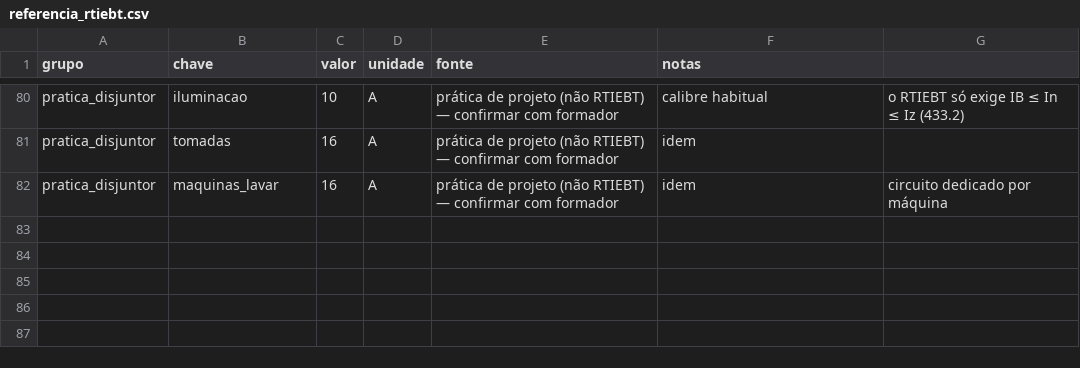
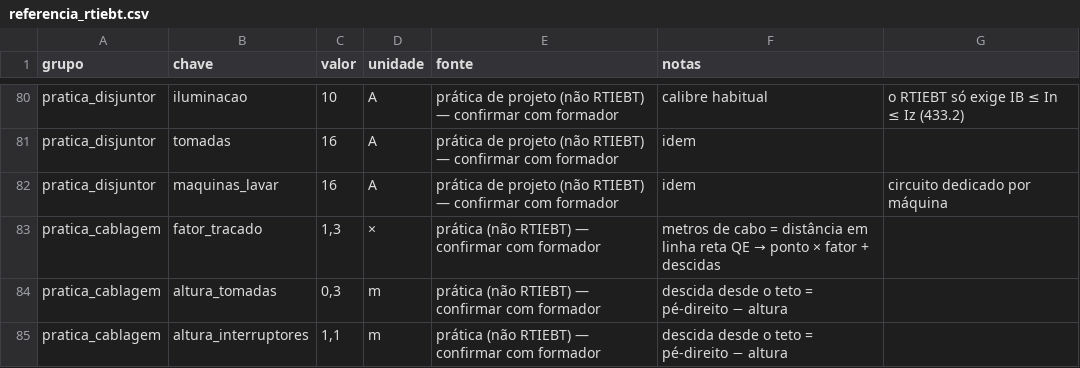
Before and after one commit to pemanico/orcamentacao-eletrica, a CSV file: regras/referencia_rtiebt.csv, drawn as a sheet; only a part is shown, gaps mark what is left out.

```diff
--- a/regras/referencia_rtiebt.csv
+++ b/regras/referencia_rtiebt.csv
@@ -82 +82,4 @@ pratica_disjuntor;tomadas;16;A;prática de projeto (não RTIEBT) — confirmar c
 pratica_disjuntor;maquinas_lavar;16;A;prática de projeto (não RTIEBT) — confirmar com formador;idem; circuito dedicado por máquina
+pratica_cablagem;fator_tracado;1,3;×;prática (não RTIEBT) — confirmar com formador;metros de cabo = distância em linha reta QE → ponto × fator + descidas
+pratica_cablagem;altura_tomadas;0,3;m;prática (não RTIEBT) — confirmar com formador;descida desde o teto = pé-direito − altura
+pratica_cablagem;altura_interruptores;1,1;m;prática (não RTIEBT) — confirmar com formador;descida desde o teto = pé-direito − altura
```
Also changed, not shown: 9 other files.
